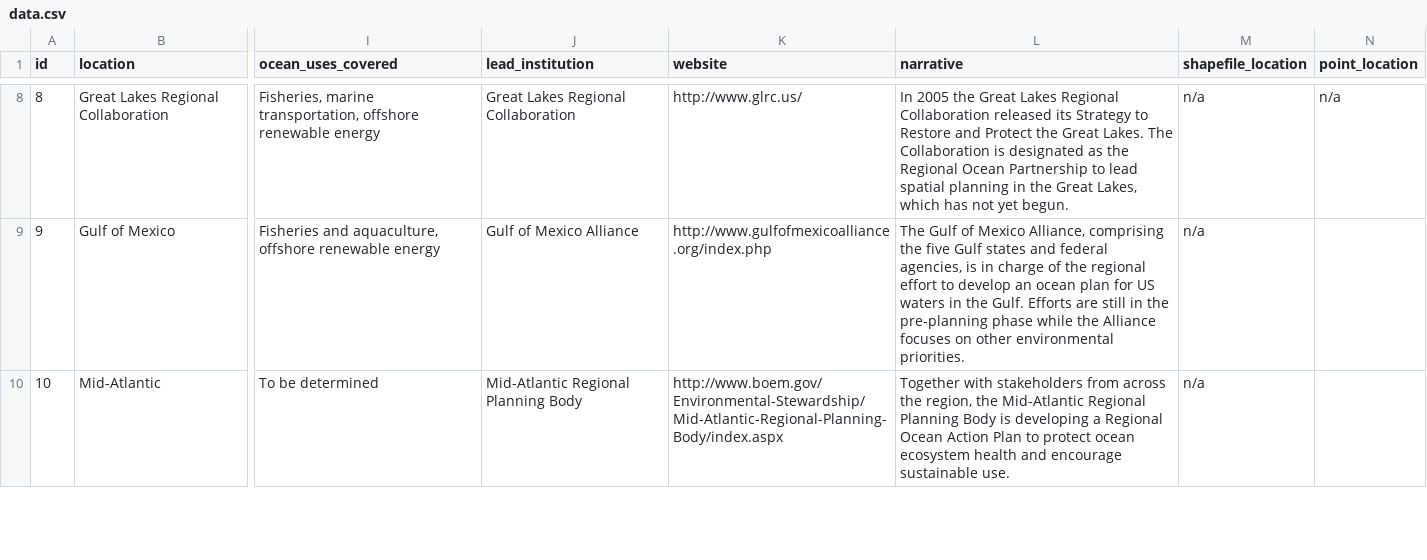
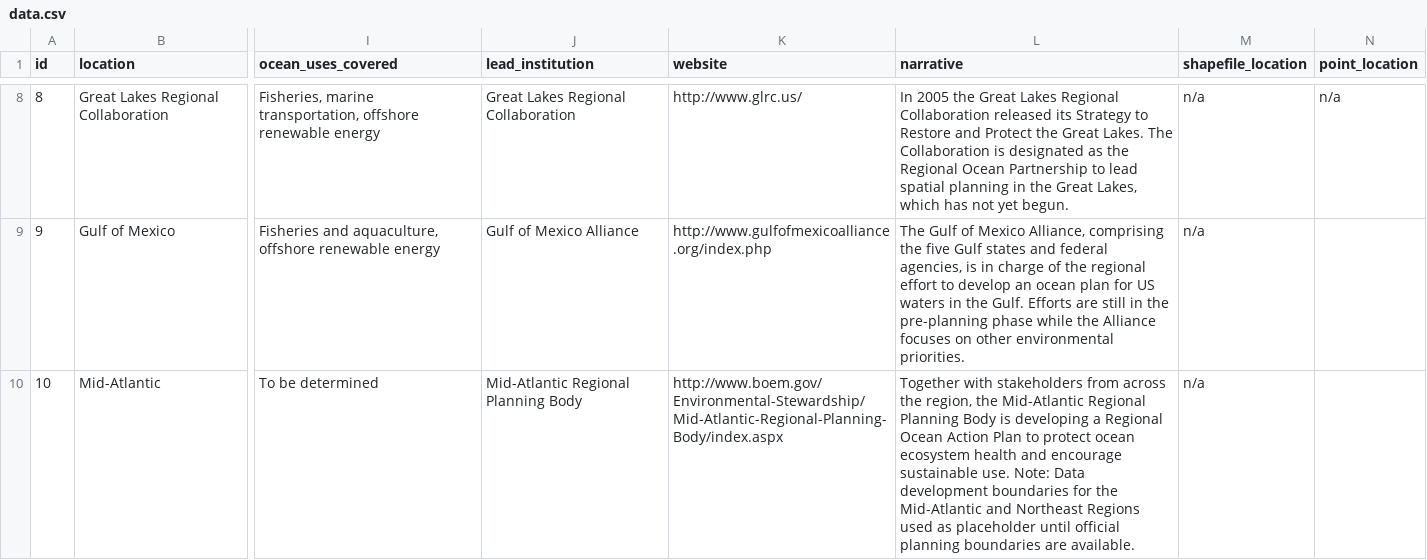
Before and after one commit to oceanplanning/oceanplanning.org, a CSV file: assets/csv/data.csv, drawn as a sheet; only a part is shown, gaps mark what is left out; the diff covers the shown part only; the diff names each change by its address in the sheet, - before the commit and + after, or states it on an @@ line.

Commit message:
Add disclaimer that NE and Mid-Atlantic regions are not official

```diff
--- a/assets/csv/data.csv
+++ b/assets/csv/data.csv
-L10 (narrative): …sustainable use.
+L10 (narrative): …sustainable use. Note: Data development boundaries for the Mid-Atlantic and Northeast Regions used as placeholder until official planning boundaries are available.
```
Also changed, not shown: 1 edited cell elsewhere in this file, 1 other file.
